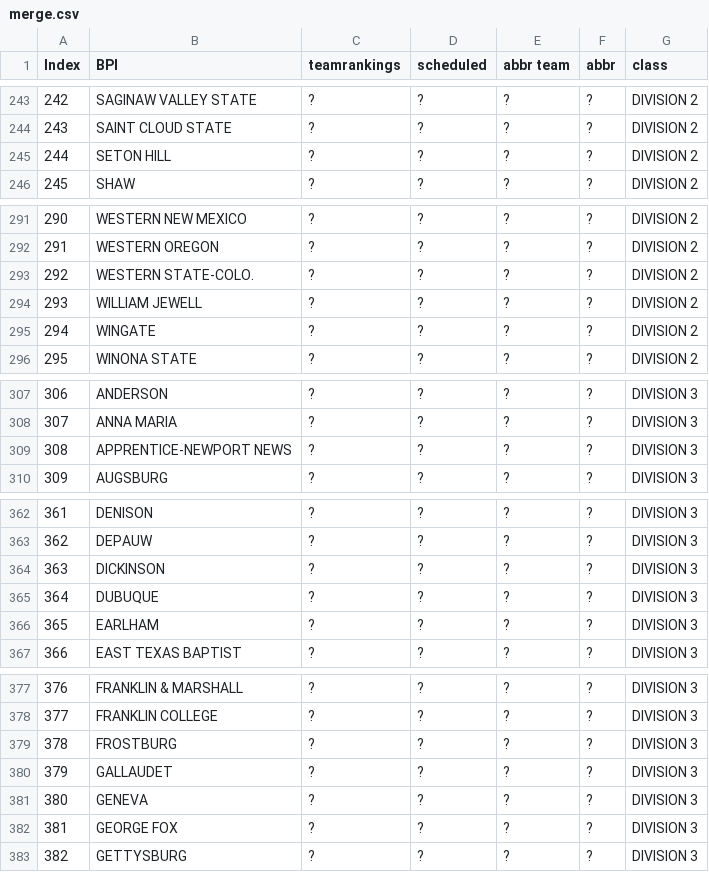
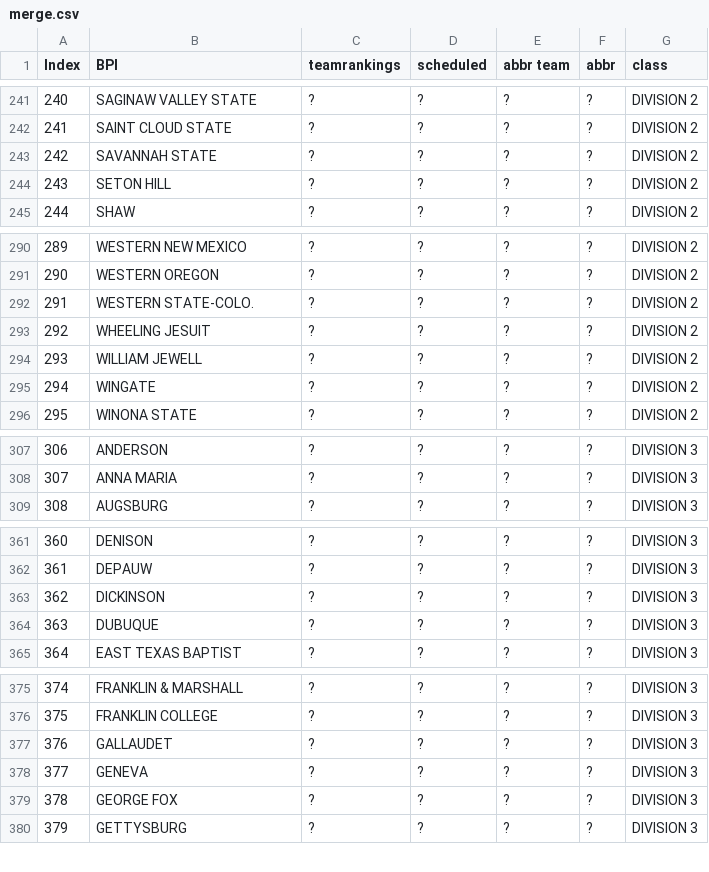
Before and after one commit to meprogrammerguy/pyBlitz, a CSV file: data/merge.csv, drawn as a sheet; only a part is shown, gaps mark what is left out; removed rows and columns are numbered as before the commit, all else as after; the diff covers the shown part only; the diff names each change by its address in the sheet, - before the commit and + after, or states it on an @@ line.

```diff
--- a/data/merge.csv
+++ b/data/merge.csv
@@ column A (Index) renumbered from row 186 down @@
+row 243: 242 | SAVANNAH STATE | ? | ? | ? | ? | DIVISION 2
+row 293: 292 | WHEELING JESUIT | ? | ? | ? | ? | DIVISION 2
-row 309: 308 | APPRENTICE-NEWPORT NEWS | ? | ? | ? | ? | DIVISION 3
-row 366: 365 | EARLHAM | ? | ? | ? | ? | DIVISION 3
-row 379: 378 | FROSTBURG | ? | ? | ? | ? | DIVISION 3
```
Also changed, not shown: 9 added rows, 6 removed rows and 8 edited cells elsewhere in this file, data/merge_abbreviation.csv, data/merge_schedule.csv, 14 other files.
